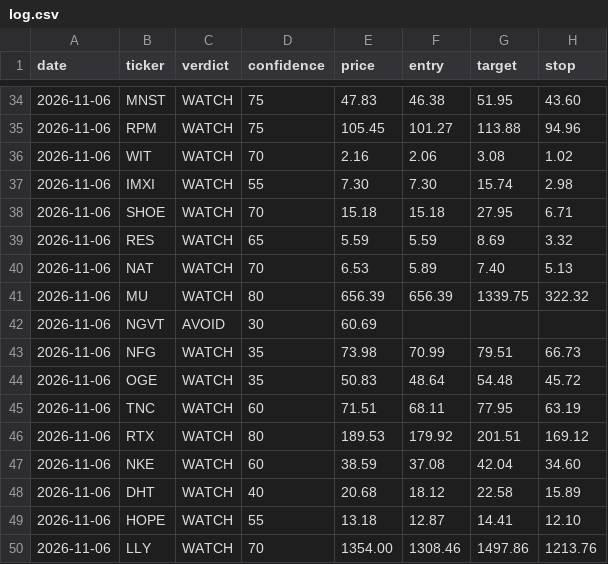
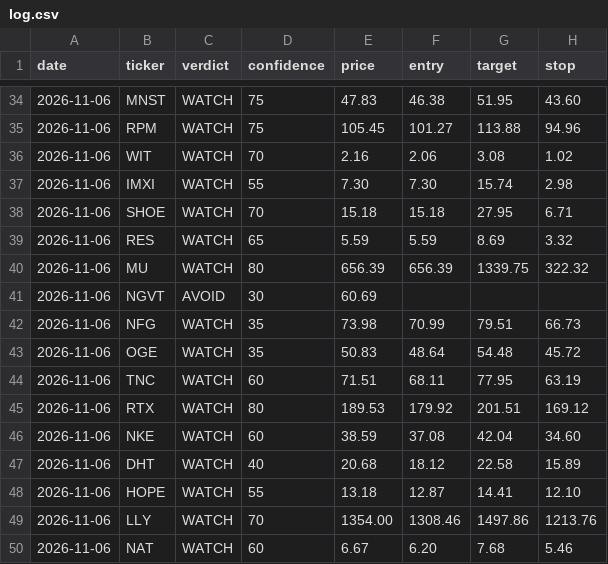
Before and after one commit to qanicuq/ticker-forensics-data, a CSV file: calls/log.csv, drawn as a sheet; only a part is shown, gaps mark what is left out; removed rows and columns are numbered as before the commit, all else as after; the diff names each change by its address in the sheet, - before the commit and + after, or states it on an @@ line.

Commit message:
calls: log NAT [skip ci]

```diff
--- a/calls/log.csv
+++ b/calls/log.csv
-row 40: 2026-11-06 | NAT | WATCH | 70 | 6.53 | 5.89 | 7.40 | 5.13
+row 50: 2026-11-06 | NAT | WATCH | 60 | 6.67 | 6.20 | 7.68 | 5.46
```
